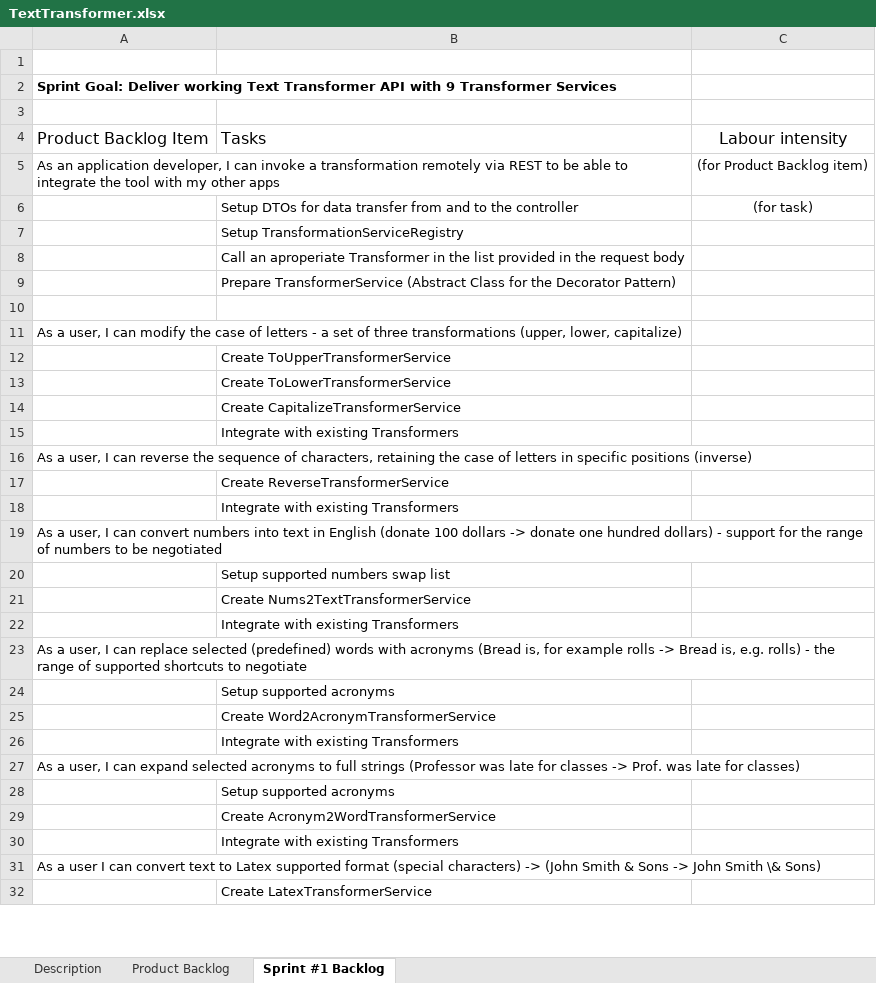
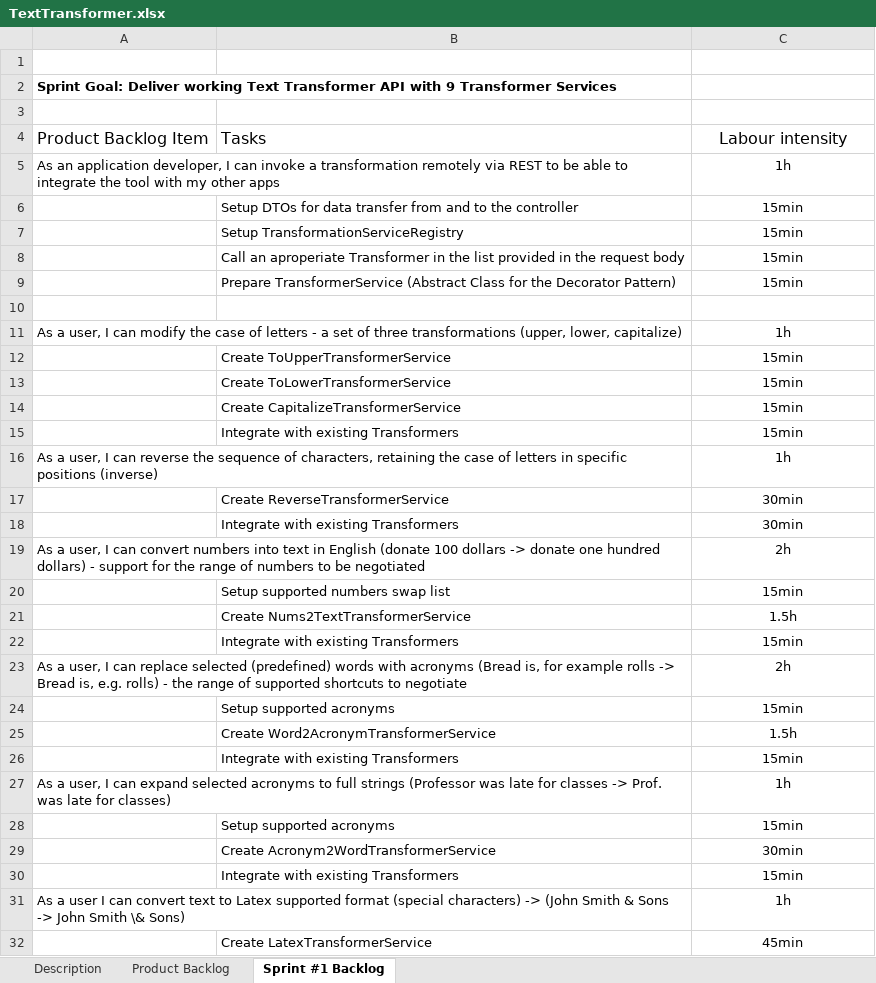
Before and after one commit to markrz-0/text-transformer, an Excel workbook: scrum/TextTransformer.xlsx, sheet Sprint #1 Backlog, drawn as a sheet; only a part is shown; values as stored, in another font and other column widths than the file's, no borders; table styles not drawn; the diff covers the shown part only; the diff names each change by its address in the sheet, - before the commit and + after, or states it on an @@ line.

Commit message:
Update Sprint #1 backlog

```diff
--- a/scrum/TextTransformer.xlsx (sheet Sprint #1 Backlog)
+++ b/scrum/TextTransformer.xlsx (sheet Sprint #1 Backlog)
-C5: (for Product Backlog item)
+C5: 1h
-C6: (for task)
+C6: 15min
-C7:C9: (empty)
+C7:C9: 15min
-C11: (empty)
+C11: 1h
-C12:C15: (empty)
+C12:C15: 15min
-C16: (empty)
+C16: 1h
-C17:C18: (empty)
+C17:C18: 30min
-C19: (empty)
+C19: 2h
-C20: (empty)
+C20: 15min
-C21: (empty)
+C21: 1.5h
-C22: (empty)
+C22: 15min
-C23: (empty)
+C23: 2h
-C24: (empty)
+C24: 15min
-C25: (empty)
+C25: 1.5h
-C26: (empty)
+C26: 15min
-C27: (empty)
+C27: 1h
-C28: (empty)
+C28: 15min
-C29: (empty)
+C29: 30min
-C30: (empty)
+C30: 15min
-C31: (empty)
+C31: 1h
-C32: (empty)
+C32: 45min
```
Also changed, not shown: 8 edited cells elsewhere in this sheet.
